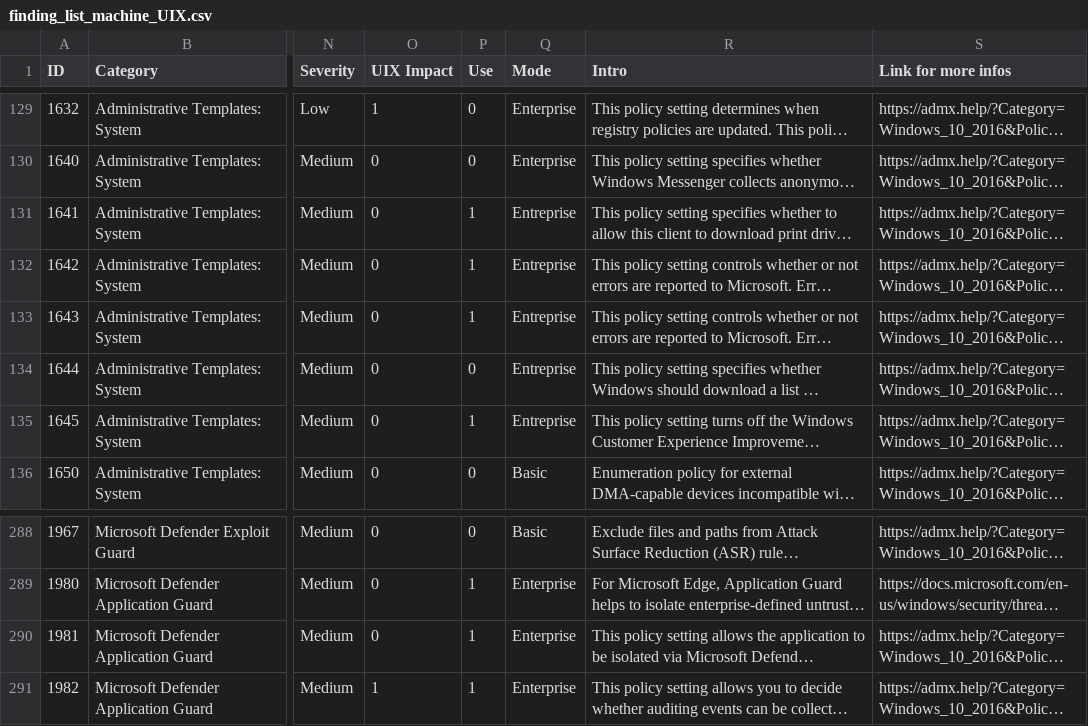
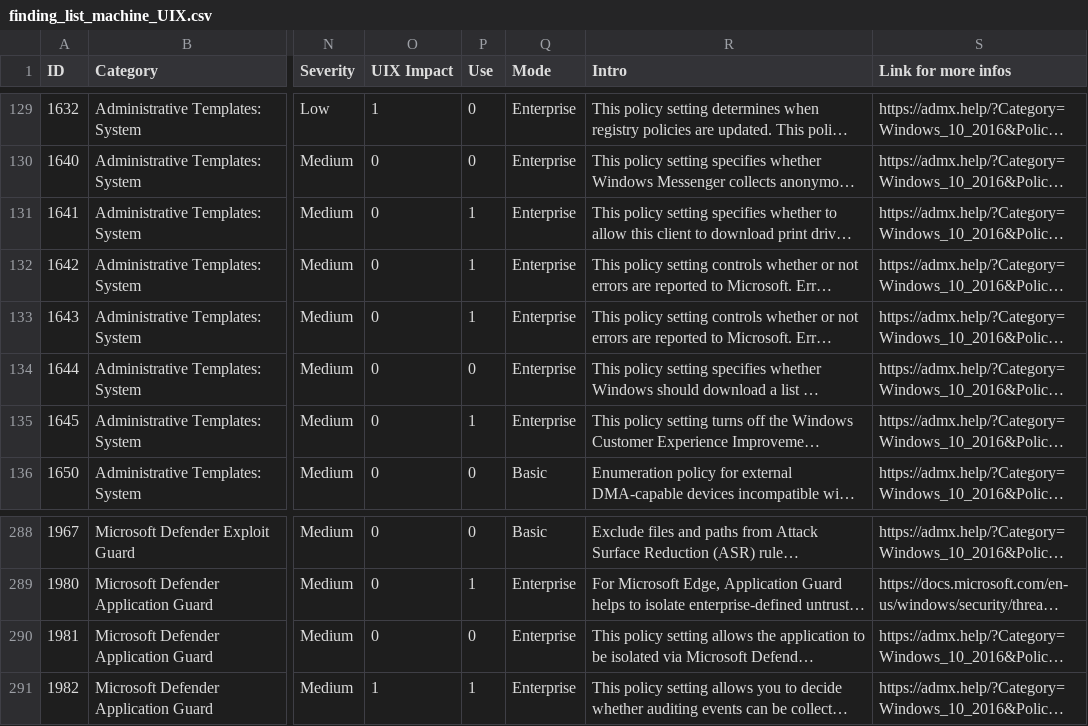
Before and after one commit to CRYPT-ON-IT/policies_hardening_interface, a CSV file: interface/windows/data/finding_list_machine_UIX.csv, drawn as a sheet; only a part is shown, gaps mark what is left out; long unchanged cells end in …; the diff names each change by its address in the sheet, - before the commit and + after, or states it on an @@ line.

Commit message:
Entreprise to Enterprise

```diff
--- a/interface/windows/data/finding_list_machine_UIX.csv
+++ b/interface/windows/data/finding_list_machine_UIX.csv
-Q131:Q135 (Mode): Entreprise
+Q131:Q135 (Mode): Enterprise
-P290 (Use): 1
+P290 (Use): 0
```
